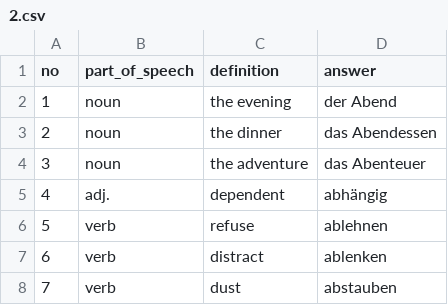
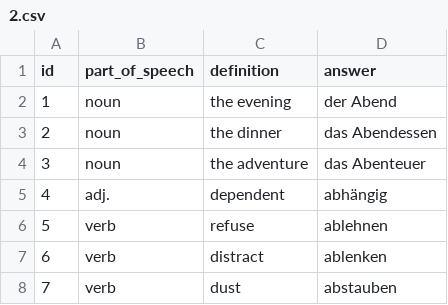
Before and after one commit to royisy/trilingo, a CSV file: decks/2.csv, drawn as a sheet; only a part is shown.

```diff
--- a/decks/2.csv
+++ b/decks/2.csv
@@ -1,2 +1,2 @@
-"no","part_of_speech","definition","answer"
+"id","part_of_speech","definition","answer"
 "1","noun","the evening","der Abend"
```
Also changed, not shown: decks/3.csv, decks/4.csv, 1 other file.
